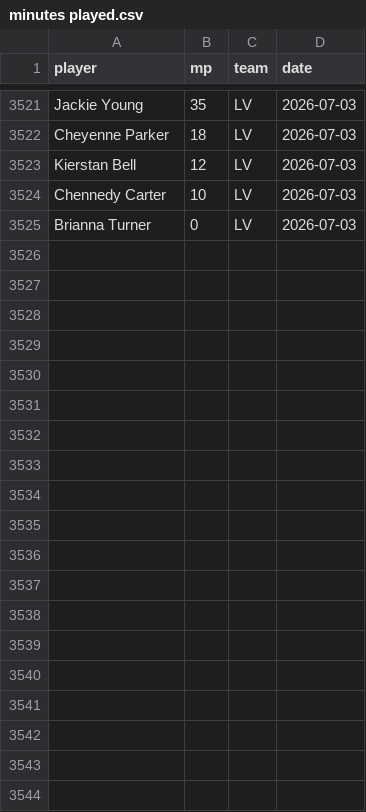
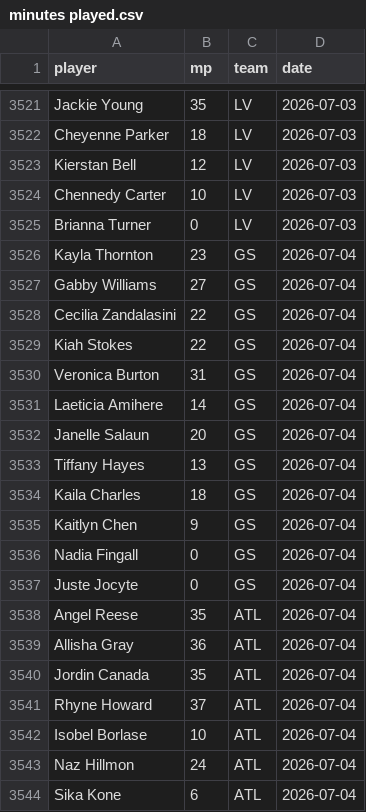
Before and after one commit to joshmartinecon/wnba-ratings, a CSV file: minutes played.csv, drawn as a sheet; only a part is shown, gaps mark what is left out; the diff covers the shown part only; the diff names each change by its address in the sheet, - before the commit and + after, or states it on an @@ line.

```diff
--- a/minutes played.csv
+++ b/minutes played.csv
+row 3526: Kayla Thornton | 23 | GS | 2026-07-04
+row 3527: Gabby Williams | 27 | GS | 2026-07-04
+row 3528: Cecilia Zandalasini | 22 | GS | 2026-07-04
+row 3529: Kiah Stokes | 22 | GS | 2026-07-04
+row 3530: Veronica Burton | 31 | GS | 2026-07-04
+row 3531: Laeticia Amihere | 14 | GS | 2026-07-04
+row 3532: Janelle Salaun | 20 | GS | 2026-07-04
+row 3533: Tiffany Hayes | 13 | GS | 2026-07-04
+row 3534: Kaila Charles | 18 | GS | 2026-07-04
+row 3535: Kaitlyn Chen | 9 | GS | 2026-07-04
+row 3536: Nadia Fingall | 0 | GS | 2026-07-04
+row 3537: Juste Jocyte | 0 | GS | 2026-07-04
+row 3538: Angel Reese | 35 | ATL | 2026-07-04
+row 3539: Allisha Gray | 36 | ATL | 2026-07-04
+row 3540: Jordin Canada | 35 | ATL | 2026-07-04
+row 3541: Rhyne Howard | 37 | ATL | 2026-07-04
+row 3542: Isobel Borlase | 10 | ATL | 2026-07-04
+row 3543: Naz Hillmon | 24 | ATL | 2026-07-04
+row 3544: Sika Kone | 6 | ATL | 2026-07-04
```
Also changed, not shown: 26 added rows elsewhere in this file, WNBA_Ratings_and_Rotations.csv, WNBA_Team_Ratings.csv, 4 other files.
